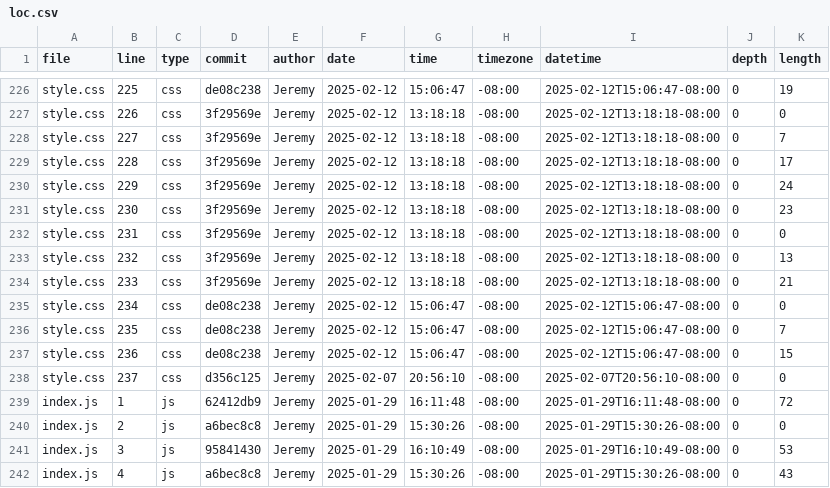
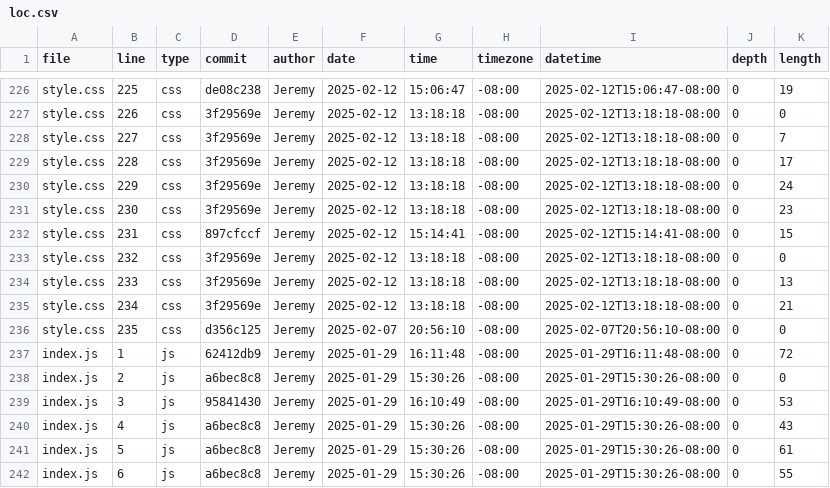
Before and after one commit to jeremy39c/portfolio, a CSV file: meta/loc.csv, drawn as a sheet; only a part is shown, gaps mark what is left out; the shorter side is filled out with more unchanged rows.

```diff
--- a/meta/loc.csv
+++ b/meta/loc.csv
@@ -231,9 +231,7 @@ style.css,229,css,3f29569e,Jeremy,2025-02-12,13:18:18,-08:00,2025-02-12T13:18:18
 style.css,230,css,3f29569e,Jeremy,2025-02-12,13:18:18,-08:00,2025-02-12T13:18:18-08:00,0,23
-style.css,231,css,3f29569e,Jeremy,2025-02-12,13:18:18,-08:00,2025-02-12T13:18:18-08:00,0,0
-style.css,232,css,3f29569e,Jeremy,2025-02-12,13:18:18,-08:00,2025-02-12T13:18:18-08:00,0,13
-style.css,233,css,3f29569e,Jeremy,2025-02-12,13:18:18,-08:00,2025-02-12T13:18:18-08:00,0,21
-style.css,234,css,de08c238,Jeremy,2025-02-12,15:06:47,-08:00,2025-02-12T15:06:47-08:00,0,0
-style.css,235,css,de08c238,Jeremy,2025-02-12,15:06:47,-08:00,2025-02-12T15:06:47-08:00,0,7
-style.css,236,css,de08c238,Jeremy,2025-02-12,15:06:47,-08:00,2025-02-12T15:06:47-08:00,0,15
-style.css,237,css,d356c125,Jeremy,2025-02-07,20:56:10,-08:00,2025-02-07T20:56:10-08:00,0,0
+style.css,231,css,897cfccf,Jeremy,2025-02-12,15:14:41,-08:00,2025-02-12T15:14:41-08:00,0,15
+style.css,232,css,3f29569e,Jeremy,2025-02-12,13:18:18,-08:00,2025-02-12T13:18:18-08:00,0,0
+style.css,233,css,3f29569e,Jeremy,2025-02-12,13:18:18,-08:00,2025-02-12T13:18:18-08:00,0,13
+style.css,234,css,3f29569e,Jeremy,2025-02-12,13:18:18,-08:00,2025-02-12T13:18:18-08:00,0,21
+style.css,235,css,d356c125,Jeremy,2025-02-07,20:56:10,-08:00,2025-02-07T20:56:10-08:00,0,0
 index.js,1,js,62412db9,Jeremy,2025-01-29,16:11:48,-08:00,2025-01-29T16:11:48-08:00,0,72
```
